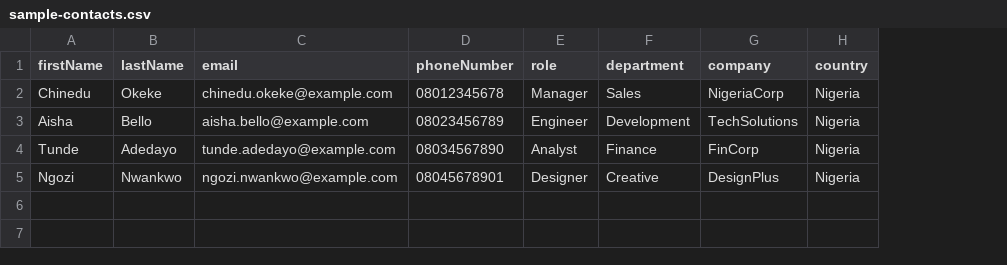
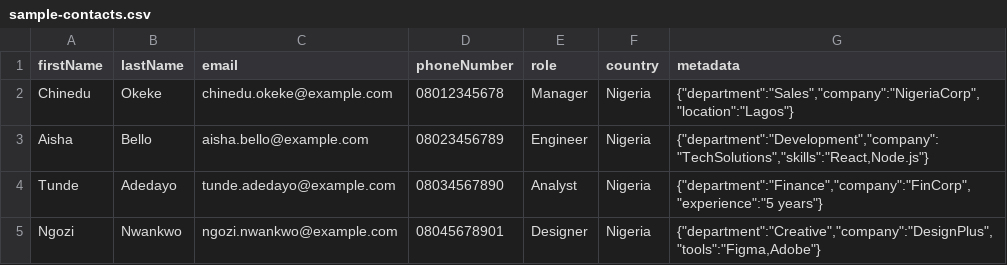
Before and after one commit to cloudsecnetwork/phishintel, a CSV file: client/public/sample-contacts.csv, drawn as a sheet; removed rows and columns are numbered as before the commit, all else as after; the diff names each change by its address in the sheet, - before the commit and + after, or states it on an @@ line.

Commit message:
feat: restructure contact model and improve audience management UI (#15)
* feat: restructure contact model and improve audience management UI

* Improved dialog boxes design

```diff
--- a/client/public/sample-contacts.csv
+++ b/client/public/sample-contacts.csv
-column F (department), rows 2-5: Sales | Development | Finance | Creative
-column G (company), rows 2-5: NigeriaCorp | TechSolutions | FinCorp | DesignPlus
+column G (metadata), rows 2-5: {"department":"Sales","company":"NigeriaCorp","location":"Lagos"} | {"department":"Development","company":"TechSolutions","skills":"React,Node.js"} | {"department":"Finance","company":"FinCorp","experience":"5 years"} | {"department":"Creative","company":"DesignPlus","tools":"Figma,Adobe"}
```
Also changed, not shown: 14 other files.
